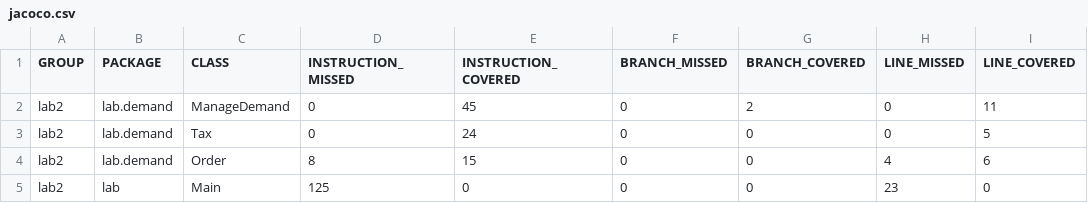
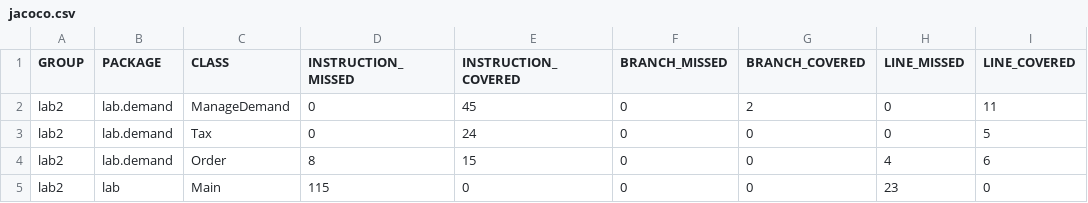
Before and after one commit to cs2901-2022-1-Ingenieria-de-Software/lab-03-a-warleon, a CSV file: target/site/jacoco/jacoco.csv, drawn as a sheet; only a part is shown; the diff names each change by its address in the sheet, - before the commit and + after, or states it on an @@ line.

```diff
--- a/target/site/jacoco/jacoco.csv
+++ b/target/site/jacoco/jacoco.csv
-D5 (INSTRUCTION_MISSED): 125
+D5 (INSTRUCTION_MISSED): 115
```
Also changed, not shown: 41 other files.
